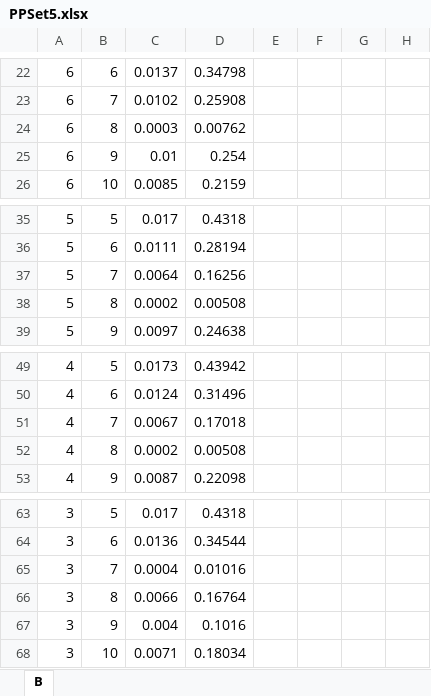
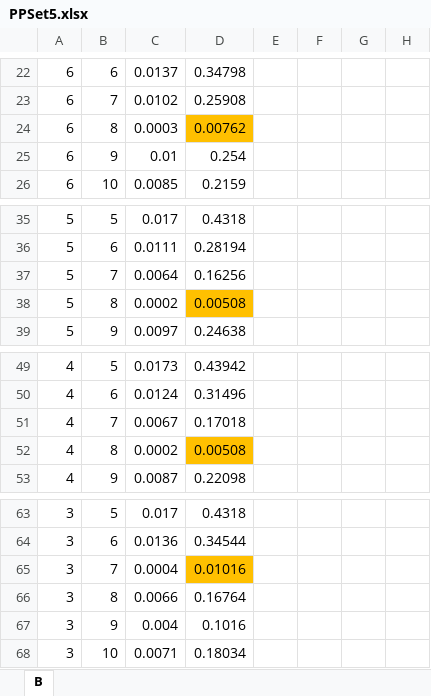
Before and after one commit to kapusuzoglu/Bayesian-Neural-Network, an Excel workbook: data/sets/Round2/PPSet5.xlsx, sheet B, drawn as a sheet; only a part is shown, gaps mark what is left out; values as stored, in another font and other column widths than the file's, no borders; the diff names each change by its address in the sheet, - before the commit and + after, or states it on an @@ line.

```diff
--- a/data/sets/Round2/PPSet5.xlsx (sheet B)
+++ b/data/sets/Round2/PPSet5.xlsx (sheet B)
-D24 fill: none
+D24 fill: #FFC000
-D38 fill: none
+D38 fill: #FFC000
-D52 fill: none
+D52 fill: #FFC000
-D65 fill: none
+D65 fill: #FFC000
```
Also changed, not shown: 14 other files.
